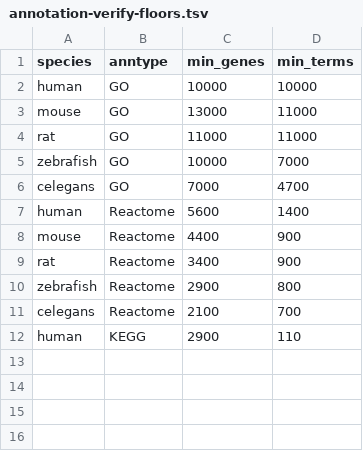
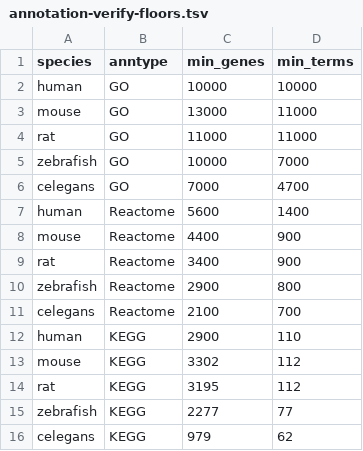
Before and after one commit to hurlab/richStudio, a TSV file: inst/extdata/annotation-verify-floors.tsv, drawn as a sheet.

Commit message:
docs(quality): fill M1 deploy record from lead evidence; tighten KEGG floors (SPEC-WS-014 M1)

```diff
--- a/inst/extdata/annotation-verify-floors.tsv
+++ b/inst/extdata/annotation-verify-floors.tsv
@@ -12 +12,5 @@ celegans	Reactome	2100	700
 human	KEGG	2900	110
+mouse	KEGG	3302	112
+rat	KEGG	3195	112
+zebrafish	KEGG	2277	77
+celegans	KEGG	979	62
```
Also changed, not shown: 2 other files.
